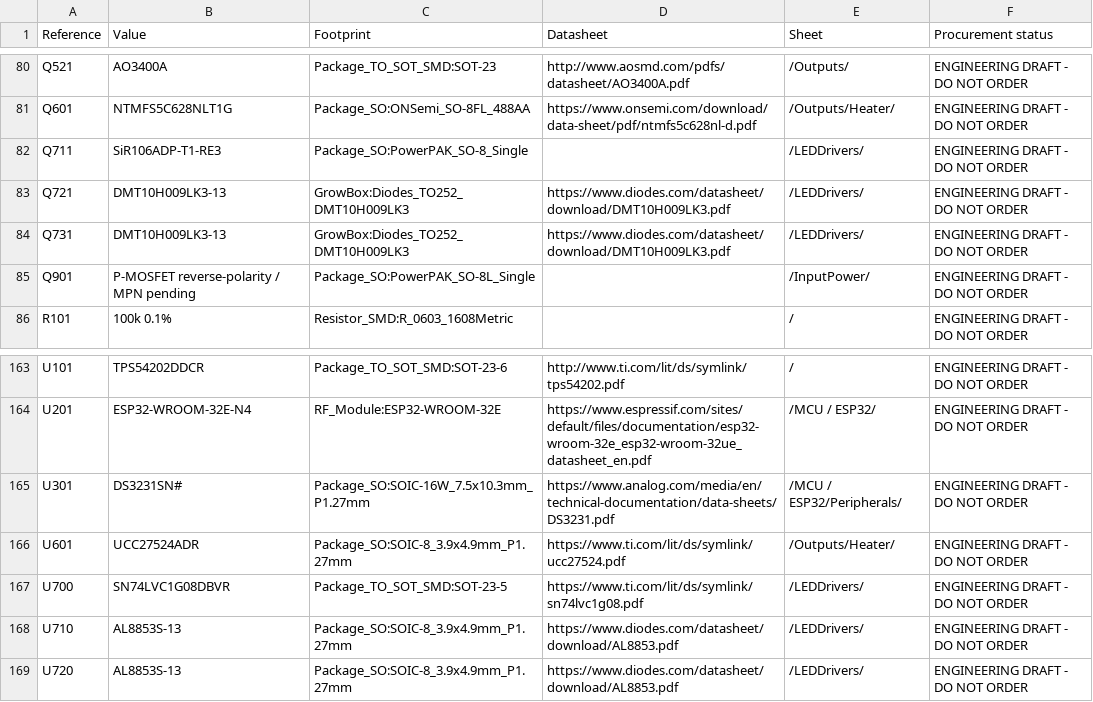
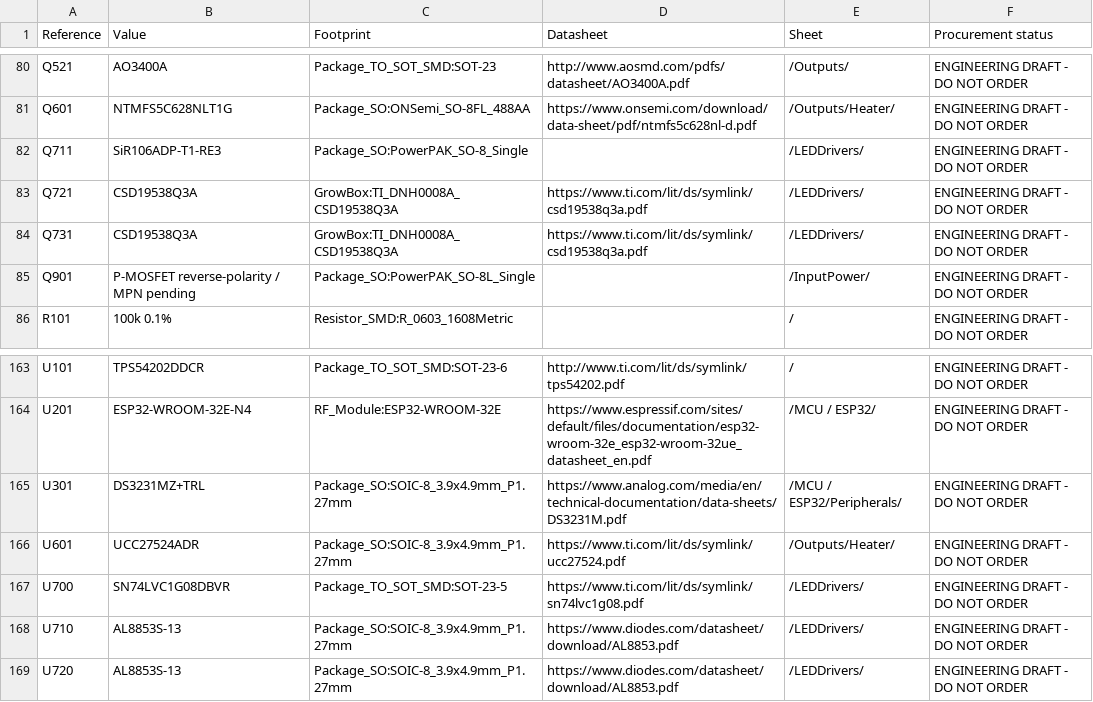
Before and after one commit to nikolajevs/ai, a CSV file: pcb/PCB_V1/BOM_schematic.csv, drawn as a sheet; only a part is shown, gaps mark what is left out.

```diff
--- a/pcb/PCB_V1/BOM_schematic.csv
+++ b/pcb/PCB_V1/BOM_schematic.csv
@@ -82,4 +82,4 @@ Q601,NTMFS5C628NLT1G,Package_SO:ONSemi_SO-8FL_488AA,https://www.onsemi.com/downl
 Q711,SiR106ADP-T1-RE3,Package_SO:PowerPAK_SO-8_Single,,/LEDDrivers/,ENGINEERING DRAFT - DO NOT ORDER
-Q721,DMT10H009LK3-13,GrowBox:Diodes_TO252_DMT10H009LK3,https://www.diodes.com/datasheet/download/DMT10H009LK3.pdf,/LEDDrivers/,ENGINEERING DRAFT - DO NOT ORDER
-Q731,DMT10H009LK3-13,GrowBox:Diodes_TO252_DMT10H009LK3,https://www.diodes.com/datasheet/download/DMT10H009LK3.pdf,/LEDDrivers/,ENGINEERING DRAFT - DO NOT ORDER
+Q721,CSD19538Q3A,GrowBox:TI_DNH0008A_CSD19538Q3A,https://www.ti.com/lit/ds/symlink/csd19538q3a.pdf,/LEDDrivers/,ENGINEERING DRAFT - DO NOT ORDER
+Q731,CSD19538Q3A,GrowBox:TI_DNH0008A_CSD19538Q3A,https://www.ti.com/lit/ds/symlink/csd19538q3a.pdf,/LEDDrivers/,ENGINEERING DRAFT - DO NOT ORDER
 Q901,P-MOSFET reverse-polarity / MPN pending,Package_SO:PowerPAK_SO-8L_Single,,/InputPower/,ENGINEERING DRAFT - DO NOT ORDER
@@ -164,3 +164,3 @@ U101,TPS54202DDCR,Package_TO_SOT_SMD:SOT-23-6,http://www.ti.com/lit/ds/symlink/t
 U201,ESP32-WROOM-32E-N4,RF_Module:ESP32-WROOM-32E,https://www.espressif.com/sites/default/files/documentation/esp32-wroom-32e_esp32-wroom-32ue_datasheet_en.pdf,/MCU / ESP32/,ENGINEERING DRAFT - DO NOT ORDER
-U301,DS3231SN#,Package_SO:SOIC-16W_7.5x10.3mm_P1.27mm,https://www.analog.com/media/en/technical-documentation/data-sheets/DS3231.pdf,/MCU / ESP32/Peripherals/,ENGINEERING DRAFT - DO NOT ORDER
+U301,DS3231MZ+TRL,Package_SO:SOIC-8_3.9x4.9mm_P1.27mm,https://www.analog.com/media/en/technical-documentation/data-sheets/DS3231M.pdf,/MCU / ESP32/Peripherals/,ENGINEERING DRAFT - DO NOT ORDER
 U601,UCC27524ADR,Package_SO:SOIC-8_3.9x4.9mm_P1.27mm,https://www.ti.com/lit/ds/symlink/ucc27524.pdf,/Outputs/Heater/,ENGINEERING DRAFT - DO NOT ORDER
```
Also changed, not shown: pcb/PCB_V1/BOM_v0.1.csv, 17 other files.
